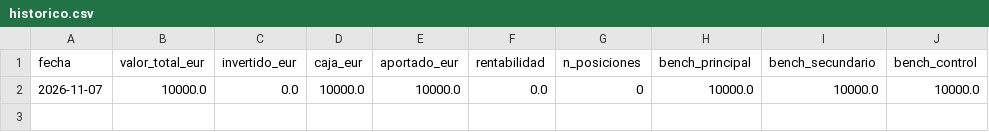
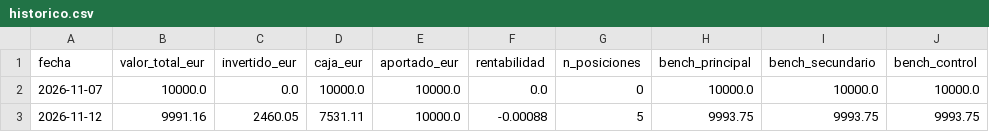
Before and after one commit to kleid98/Cartera-value, a CSV file: ledger/historico.csv, drawn as a sheet.

```diff
--- a/ledger/historico.csv
+++ b/ledger/historico.csv
@@ -2 +2,2 @@ fecha,valor_total_eur,invertido_eur,caja_eur,aportado_eur,rentabilidad,n_posicio
 2026-11-07,10000.0,0.0,10000.0,10000.0,0.0,0,10000.0,10000.0,10000.0
+2026-11-12,9991.16,2460.05,7531.11,10000.0,-0.00088,5,9993.75,9993.75,9993.75
```
Also changed, not shown: ledger/descartadas.csv, ledger/operaciones.csv, 6 other files.
